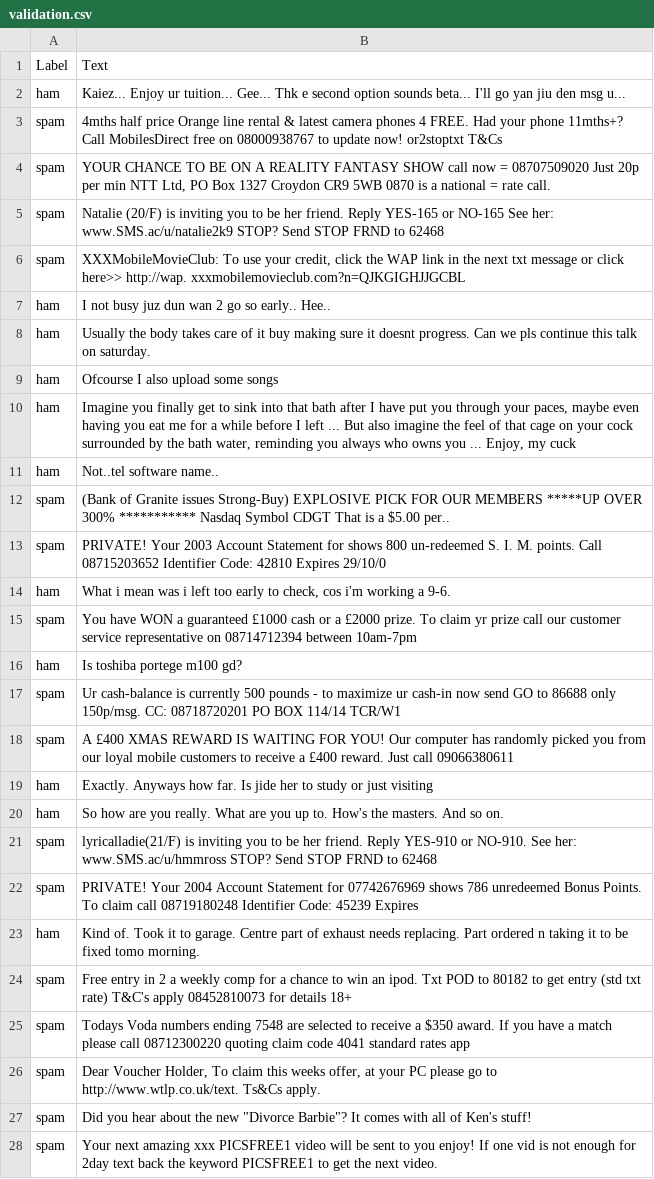
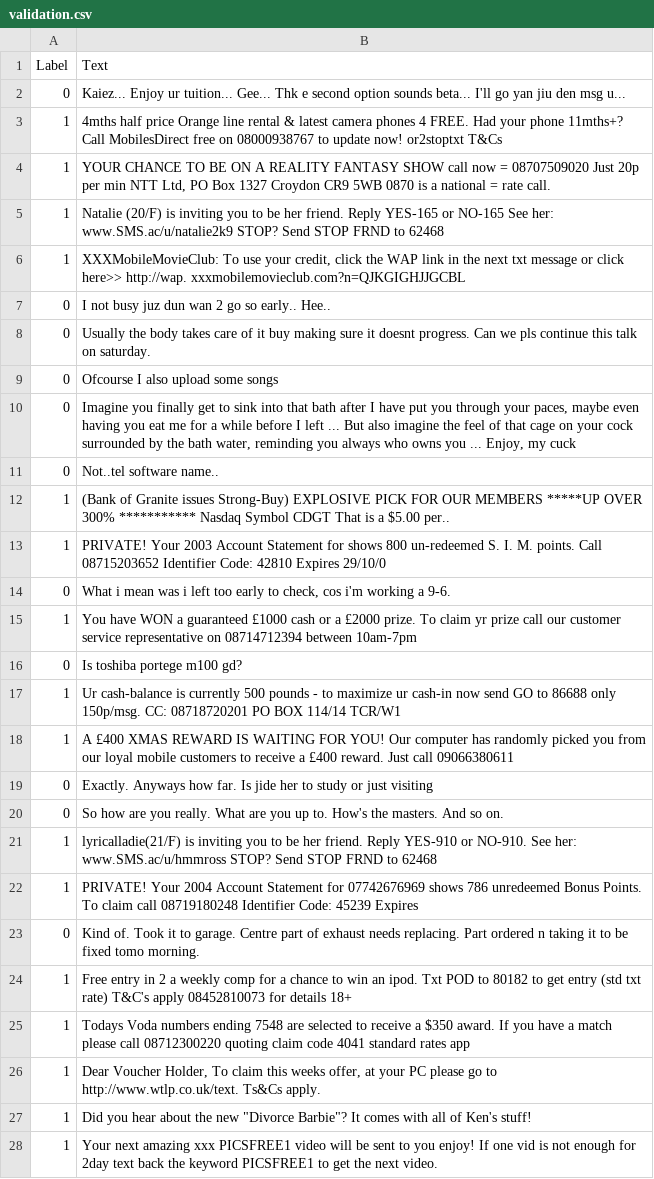
Before and after one commit to kennethSty/Playground, a CSV file: LLMs/preprocessing/datasets/validation.csv, drawn as a sheet; only a part is shown; the diff covers the shown part only; the diff names each change by its address in the sheet, - before the commit and + after, or states it on an @@ line.

```diff
--- a/LLMs/preprocessing/datasets/validation.csv
+++ b/LLMs/preprocessing/datasets/validation.csv
-A2 (Label): ham
+A2 (Label): 0
-A3:A6 (Label): spam
+A3:A6 (Label): 1
-A7:A11 (Label): ham
+A7:A11 (Label): 0
-A12:A13 (Label): spam
+A12:A13 (Label): 1
-A14 (Label): ham
+A14 (Label): 0
-A15 (Label): spam
+A15 (Label): 1
-A16 (Label): ham
+A16 (Label): 0
-A17:A18 (Label): spam
+A17:A18 (Label): 1
-A19:A20 (Label): ham
+A19:A20 (Label): 0
-A21:A22 (Label): spam
+A21:A22 (Label): 1
-A23 (Label): ham
+A23 (Label): 0
-A24:A28 (Label): spam
+A24:A28 (Label): 1
```
Also changed, not shown: 122 edited cells elsewhere in this file, LLMs/preprocessing/datasets/test.csv, LLMs/preprocessing/datasets/train.csv, 18 other files.
